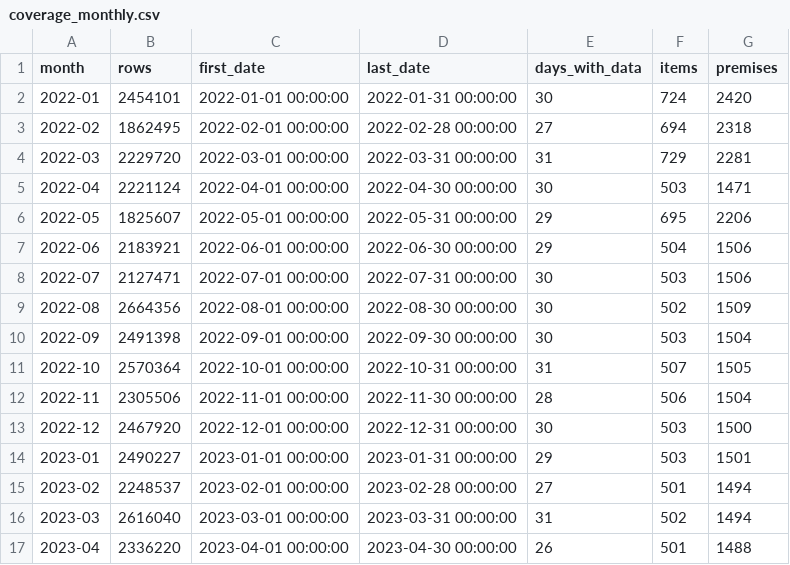
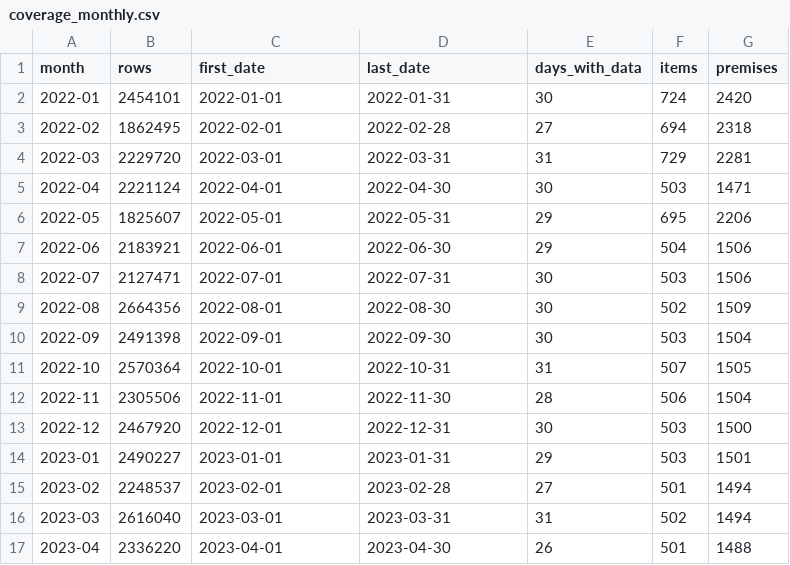
Before and after one commit to Faryaan-Khan/nasi-lemak-index, a CSV file: data/marts/coverage_monthly.csv, drawn as a sheet; only a part is shown; the diff covers the shown part only.

Commit message:
Show coverage dates as plain dates

```diff
--- a/data/marts/coverage_monthly.csv
+++ b/data/marts/coverage_monthly.csv
@@ -1,17 +1,17 @@
 month,rows,first_date,last_date,days_with_data,items,premises
-2022-01,2454101,2022-01-01 00:00:00,2022-01-31 00:00:00,30,724,2420
-2022-02,1862495,2022-02-01 00:00:00,2022-02-28 00:00:00,27,694,2318
-2022-03,2229720,2022-03-01 00:00:00,2022-03-31 00:00:00,31,729,2281
-2022-04,2221124,2022-04-01 00:00:00,2022-04-30 00:00:00,30,503,1471
-2022-05,1825607,2022-05-01 00:00:00,2022-05-31 00:00:00,29,695,2206
-2022-06,2183921,2022-06-01 00:00:00,2022-06-30 00:00:00,29,504,1506
-2022-07,2127471,2022-07-01 00:00:00,2022-07-31 00:00:00,30,503,1506
-2022-08,2664356,2022-08-01 00:00:00,2022-08-30 00:00:00,30,502,1509
-2022-09,2491398,2022-09-01 00:00:00,2022-09-30 00:00:00,30,503,1504
-2022-10,2570364,2022-10-01 00:00:00,2022-10-31 00:00:00,31,507,1505
-2022-11,2305506,2022-11-01 00:00:00,2022-11-30 00:00:00,28,506,1504
-2022-12,2467920,2022-12-01 00:00:00,2022-12-31 00:00:00,30,503,1500
-2023-01,2490227,2023-01-01 00:00:00,2023-01-31 00:00:00,29,503,1501
-2023-02,2248537,2023-02-01 00:00:00,2023-02-28 00:00:00,27,501,1494
-2023-03,2616040,2023-03-01 00:00:00,2023-03-31 00:00:00,31,502,1494
-2023-04,2336220,2023-04-01 00:00:00,2023-04-30 00:00:00,26,501,1488
+2022-01,2454101,2022-01-01,2022-01-31,30,724,2420
+2022-02,1862495,2022-02-01,2022-02-28,27,694,2318
+2022-03,2229720,2022-03-01,2022-03-31,31,729,2281
+2022-04,2221124,2022-04-01,2022-04-30,30,503,1471
+2022-05,1825607,2022-05-01,2022-05-31,29,695,2206
+2022-06,2183921,2022-06-01,2022-06-30,29,504,1506
+2022-07,2127471,2022-07-01,2022-07-31,30,503,1506
+2022-08,2664356,2022-08-01,2022-08-30,30,502,1509
+2022-09,2491398,2022-09-01,2022-09-30,30,503,1504
+2022-10,2570364,2022-10-01,2022-10-31,31,507,1505
+2022-11,2305506,2022-11-01,2022-11-30,28,506,1504
+2022-12,2467920,2022-12-01,2022-12-31,30,503,1500
+2023-01,2490227,2023-01-01,2023-01-31,29,503,1501
+2023-02,2248537,2023-02-01,2023-02-28,27,501,1494
+2023-03,2616040,2023-03-01,2023-03-31,31,502,1494
+2023-04,2336220,2023-04-01,2023-04-30,26,501,1488
```
Also changed, not shown: 86 edited cells elsewhere in this file, 1 other file.
